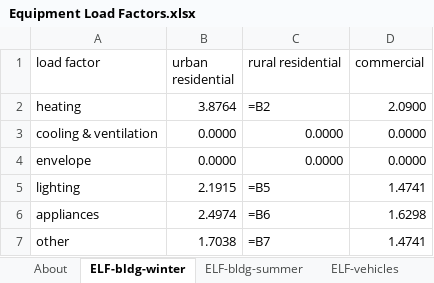
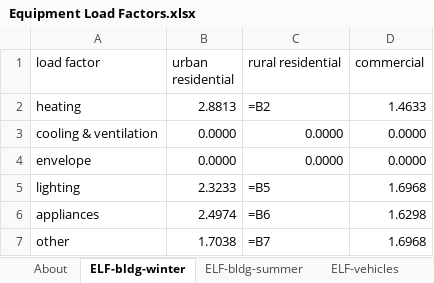
Before and after one commit to EnergyInnovation/eps-pennsylvania, an Excel workbook: InputData/elec/ELF/Equipment Load Factors.xlsx, sheet ELF-bldg-winter, drawn as a sheet; values as stored, in another font and other column widths than the file's, no borders; formulas without a stored value are shown as written; the diff names each change by its address in the sheet, - before the commit and + after, or states it on an @@ line.

```diff
--- a/InputData/elec/ELF/Equipment Load Factors.xlsx (sheet ELF-bldg-winter)
+++ b/InputData/elec/ELF/Equipment Load Factors.xlsx (sheet ELF-bldg-winter)
-B2 (urban residential): 3.8764
+B2 (urban residential): 2.8813
-D2 (commercial): 2.0900
+D2 (commercial): 1.4633
-B5 (urban residential): 2.1915
+B5 (urban residential): 2.3233
-D5 (commercial): 1.4741
+D5 (commercial): 1.6968
-D7 (commercial): 1.4741
+D7 (commercial): 1.6968
```
Also changed, not shown: sheet ELF-vehicles, sheet ELF-bldg-summer, 3 other files.
